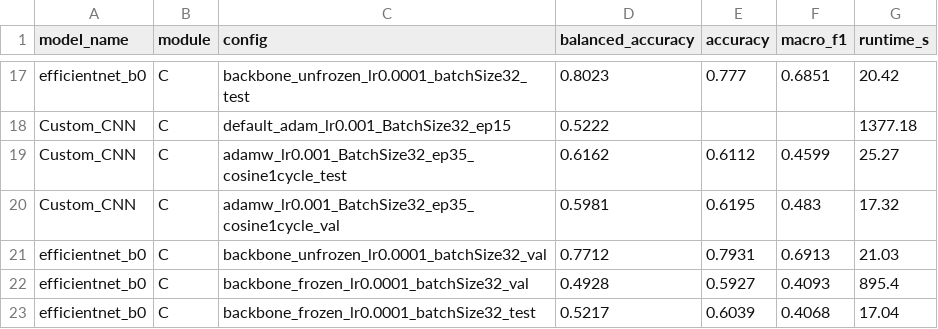
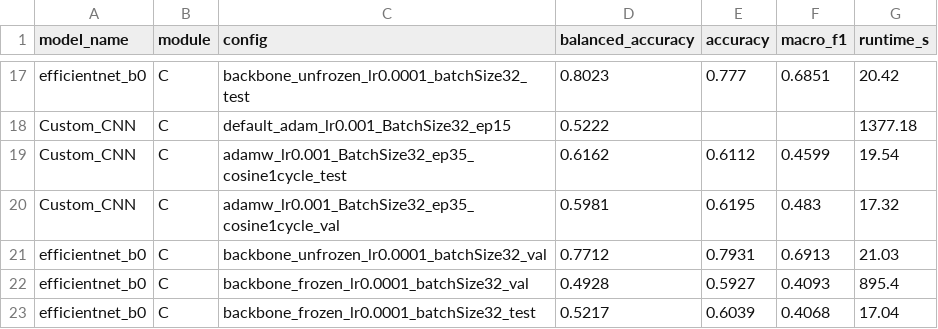
Before and after one commit to bybarra-0/DataScience-II, a CSV file: results.csv, drawn as a sheet; only a part is shown, gaps mark what is left out.

Commit message:
Complete Module C deep learning pipeline and benchmarks
- Benchmark EfficientNetB0 feature extraction (frozen backbone) vs fine-tuning (unfrozen backbone) on validation and test splits
- Implement dual-panel confusion matrix exports (counts and normalized recall) for Custom CNN and EfficientNetB0
- Reconcile central metric tracking in results.csv across all 7 diagnostic classes
- Standardize artifact naming conventions and export loss/accuracy curves to figures/
- Document Module C CLI evaluation workflows and benchmark tables in readme.md and roadmap

```diff
--- a/results.csv
+++ b/results.csv
@@ -18,3 +18,3 @@ efficientnet_b0,C,backbone_unfrozen_lr0.0001_batchSize32_test,0.8023,0.777,0.685
 Custom_CNN,C,default_adam_lr0.001_BatchSize32_ep15,0.5222,,,1377.18
-Custom_CNN,C,adamw_lr0.001_BatchSize32_ep35_cosine1cycle_test,0.6162,0.6112,0.4599,25.27
+Custom_CNN,C,adamw_lr0.001_BatchSize32_ep35_cosine1cycle_test,0.6162,0.6112,0.4599,19.54
 Custom_CNN,C,adamw_lr0.001_BatchSize32_ep35_cosine1cycle_val,0.5981,0.6195,0.483,17.32
```
Also changed, not shown: 1 other file.
